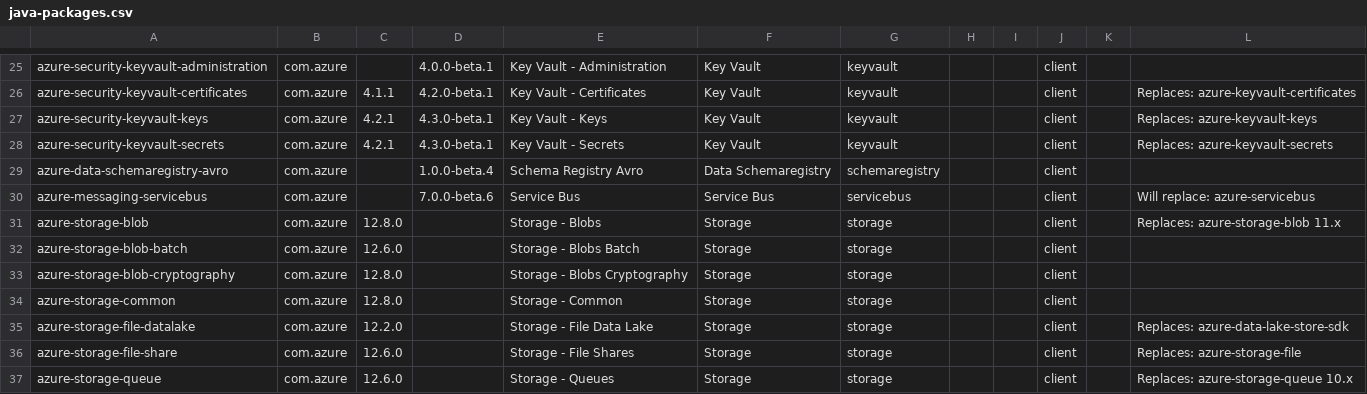
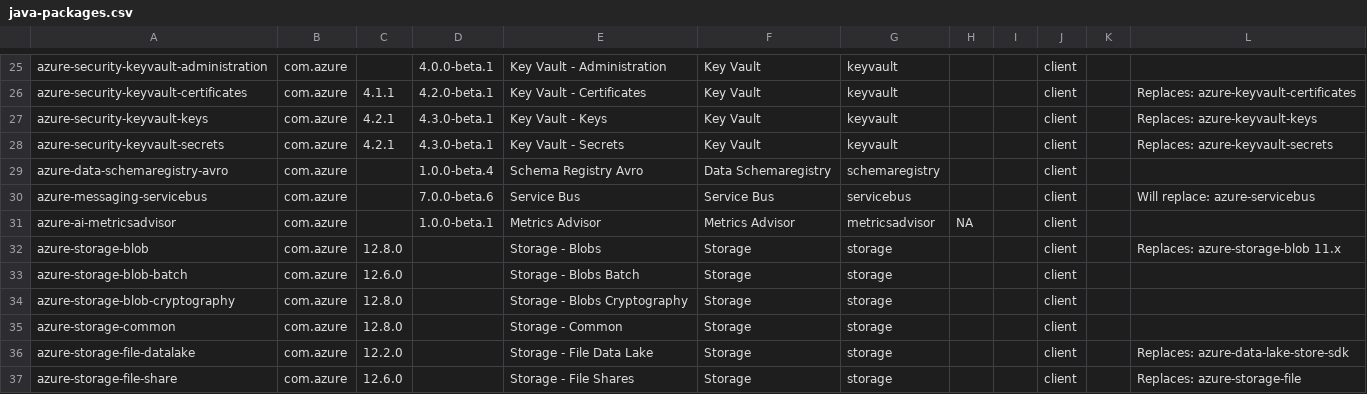
Before and after one commit to Azure/azure-sdk, a CSV file: _data/releases/latest/java-packages.csv, drawn as a sheet; only a part is shown, gaps mark what is left out; the shorter side is filled out with more unchanged rows; the diff names each change by its address in the sheet, - before the commit and + after, or states it on an @@ line.

Commit message:
Add metrics advisor new package to package index (#1907)
This PR adds metrics advisor to package index for Java, JS and python.

.NET is still waiting to release.

```diff
--- a/_data/releases/latest/java-packages.csv
+++ b/_data/releases/latest/java-packages.csv
+row 31: azure-ai-metricsadvisor | com.azure |  | 1.0.0-beta.1 | Metrics Advisor | Metrics Advisor | metricsadvisor | NA |  | client
```
Also changed, not shown: 2 other files.
